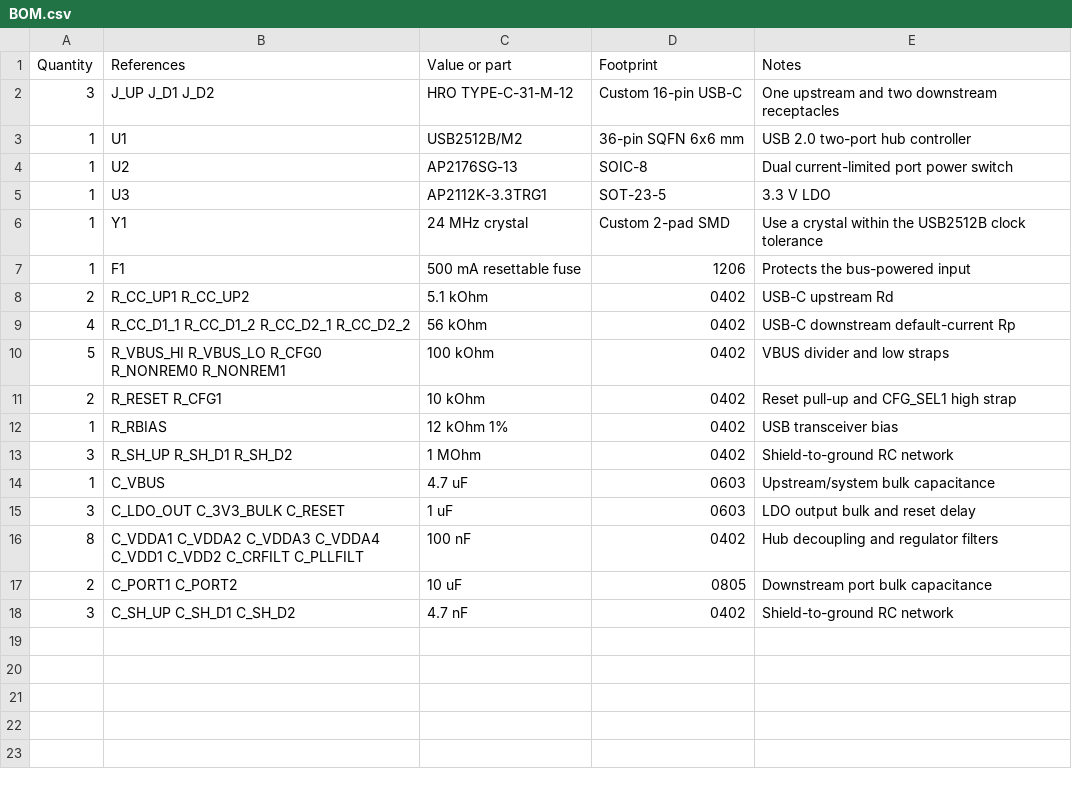
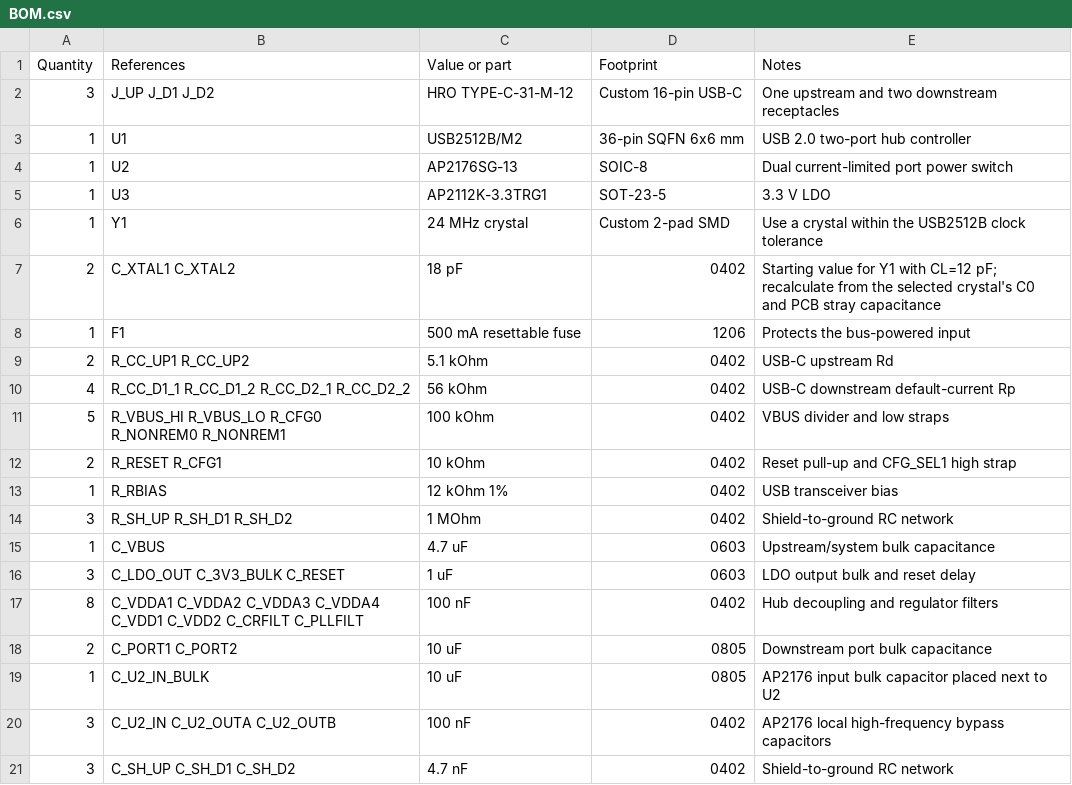
Before and after one commit to tscircuit/usbc-hub, a CSV file: BOM.csv, drawn as a sheet.

```diff
--- a/BOM.csv
+++ b/BOM.csv
@@ -6,2 +6,3 @@ Quantity,References,Value or part,Footprint,Notes
 1,Y1,24 MHz crystal,Custom 2-pad SMD,Use a crystal within the USB2512B clock tolerance
+2,"C_XTAL1 C_XTAL2",18 pF,0402,"Starting value for Y1 with CL=12 pF; recalculate from the selected crystal's C0 and PCB stray capacitance"
 1,F1,500 mA resettable fuse,1206,Protects the bus-powered input
@@ -17,2 +18,4 @@ Quantity,References,Value or part,Footprint,Notes
 2,"C_PORT1 C_PORT2",10 uF,0805,Downstream port bulk capacitance
+1,C_U2_IN_BULK,10 uF,0805,AP2176 input bulk capacitor placed next to U2
+3,"C_U2_IN C_U2_OUTA C_U2_OUTB",100 nF,0402,AP2176 local high-frequency bypass capacitors
 3,"C_SH_UP C_SH_D1 C_SH_D2",4.7 nF,0402,Shield-to-ground RC network
```
Also changed, not shown: 2 other files.
